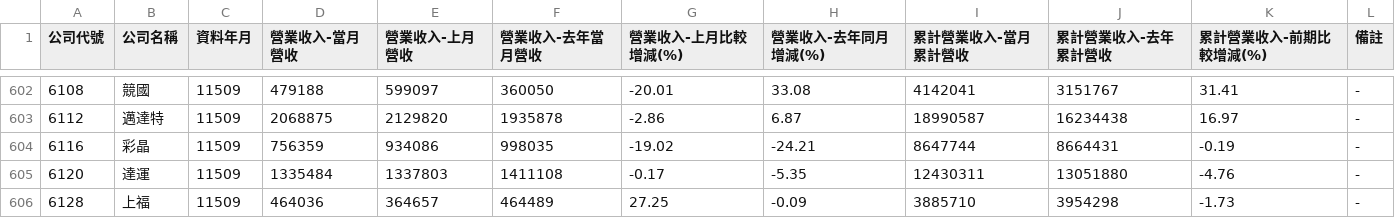
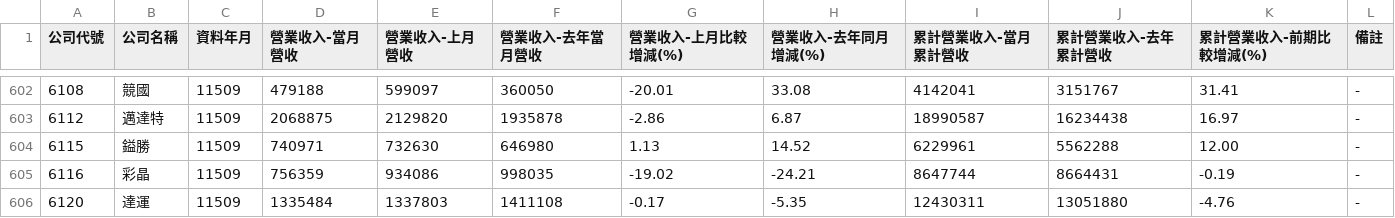
Before and after one commit to metallicatw/tw-six-metrics, a CSV file: data/market/twse_revenue_early/11509.csv, drawn as a sheet; only a part is shown, gaps mark what is left out; the shorter side is filled out with more unchanged rows.

```diff
--- a/data/market/twse_revenue_early/11509.csv
+++ b/data/market/twse_revenue_early/11509.csv
@@ -603,2 +603,3 @@
 6112,邁達特,11509,2068875,2129820,1935878,-2.86,6.87,18990587,16234438,16.97,-
+6115,鎰勝,11509,740971,732630,646980,1.13,14.52,6229961,5562288,12.00,-
 6116,彩晶,11509,756359,934086,998035,-19.02,-24.21,8647744,8664431,-0.19,-
```
Also changed, not shown: 3 other files.
